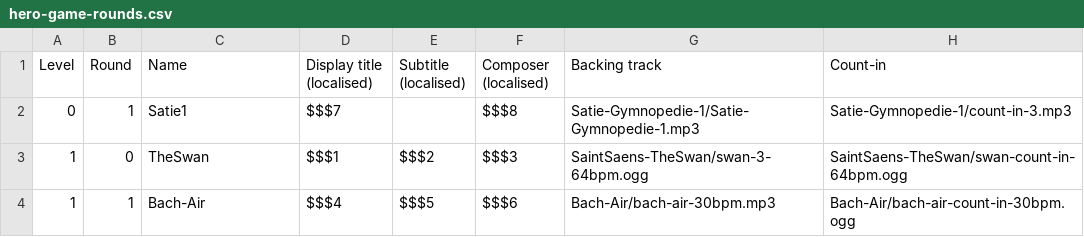
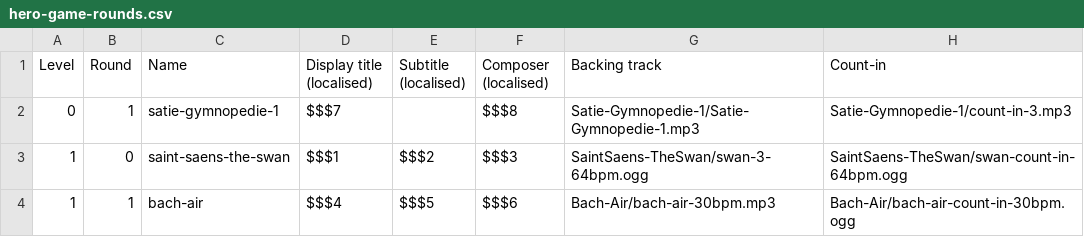
Before and after one commit to amju-games/music-theory, a CSV file: Assets/hero-game-rounds.csv, drawn as a sheet; only a part is shown; the diff names each change by its address in the sheet, - before the commit and + after, or states it on an @@ line.

Commit message:
Songs csv: fix consistency of song names (IDs)

```diff
--- a/Assets/hero-game-rounds.csv
+++ b/Assets/hero-game-rounds.csv
-C2 (Name): Satie1
+C2 (Name): satie-gymnopedie-1
-C3 (Name): TheSwan
+C3 (Name): saint-saens-the-swan
-C4 (Name): Bach-Air
+C4 (Name): bach-air
```
